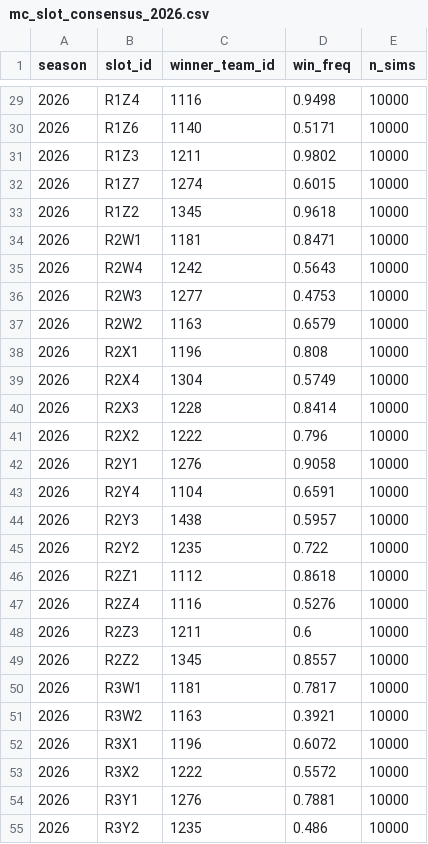
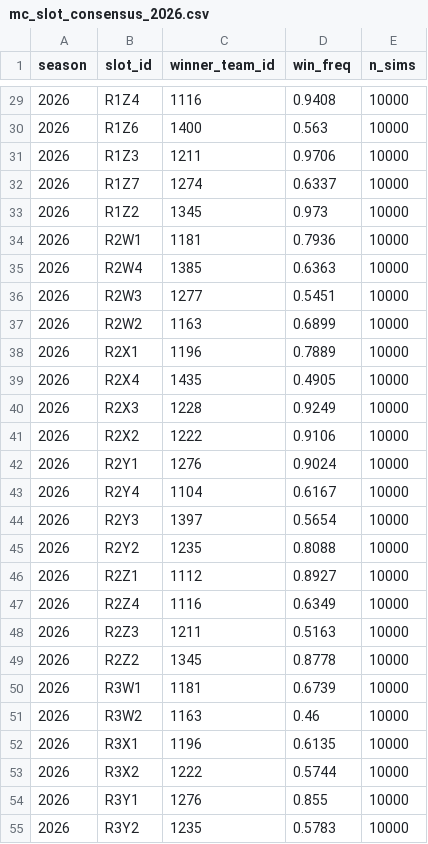
Before and after one commit to s1m31-63j6/march-madness-2026, a CSV file: data/cache/mc_slot_consensus_2026.csv, drawn as a sheet; only a part is shown, gaps mark what is left out; the diff covers the shown part only.

```diff
--- a/data/cache/mc_slot_consensus_2026.csv
+++ b/data/cache/mc_slot_consensus_2026.csv
@@ -29,27 +29,27 @@ season,slot_id,winner_team_id,win_freq,n_sims
-2026,R1Z4,1116,0.9498,10000
-2026,R1Z6,1140,0.5171,10000
-2026,R1Z3,1211,0.9802,10000
-2026,R1Z7,1274,0.6015,10000
-2026,R1Z2,1345,0.9618,10000
-2026,R2W1,1181,0.8471,10000
-2026,R2W4,1242,0.5643,10000
-2026,R2W3,1277,0.4753,10000
-2026,R2W2,1163,0.6579,10000
-2026,R2X1,1196,0.808,10000
-2026,R2X4,1304,0.5749,10000
-2026,R2X3,1228,0.8414,10000
-2026,R2X2,1222,0.796,10000
-2026,R2Y1,1276,0.9058,10000
-2026,R2Y4,1104,0.6591,10000
-2026,R2Y3,1438,0.5957,10000
-2026,R2Y2,1235,0.722,10000
-2026,R2Z1,1112,0.8618,10000
-2026,R2Z4,1116,0.5276,10000
-2026,R2Z3,1211,0.6,10000
-2026,R2Z2,1345,0.8557,10000
-2026,R3W1,1181,0.7817,10000
-2026,R3W2,1163,0.3921,10000
-2026,R3X1,1196,0.6072,10000
-2026,R3X2,1222,0.5572,10000
-2026,R3Y1,1276,0.7881,10000
-2026,R3Y2,1235,0.486,10000
+2026,R1Z4,1116,0.9408,10000
+2026,R1Z6,1400,0.563,10000
+2026,R1Z3,1211,0.9706,10000
+2026,R1Z7,1274,0.6337,10000
+2026,R1Z2,1345,0.973,10000
+2026,R2W1,1181,0.7936,10000
+2026,R2W4,1385,0.6363,10000
+2026,R2W3,1277,0.5451,10000
+2026,R2W2,1163,0.6899,10000
+2026,R2X1,1196,0.7889,10000
+2026,R2X4,1435,0.4905,10000
+2026,R2X3,1228,0.9249,10000
+2026,R2X2,1222,0.9106,10000
+2026,R2Y1,1276,0.9024,10000
+2026,R2Y4,1104,0.6167,10000
+2026,R2Y3,1397,0.5654,10000
+2026,R2Y2,1235,0.8088,10000
+2026,R2Z1,1112,0.8927,10000
+2026,R2Z4,1116,0.6349,10000
+2026,R2Z3,1211,0.5163,10000
+2026,R2Z2,1345,0.8778,10000
+2026,R3W1,1181,0.6739,10000
+2026,R3W2,1163,0.46,10000
+2026,R3X1,1196,0.6135,10000
+2026,R3X2,1222,0.5744,10000
+2026,R3Y1,1276,0.855,10000
+2026,R3Y2,1235,0.5783,10000
```
Also changed, not shown: 38 edited cells elsewhere in this file, data/cache/bracket_scorecard_2026.csv, data/cache/option_d_bracket_2026.csv, 9 other files.
